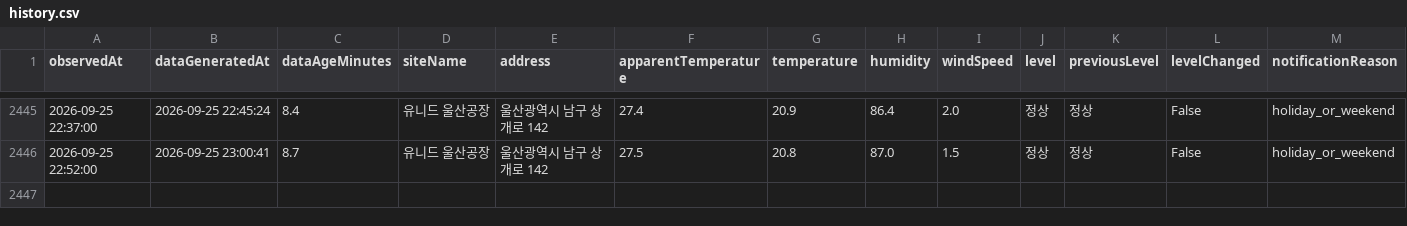
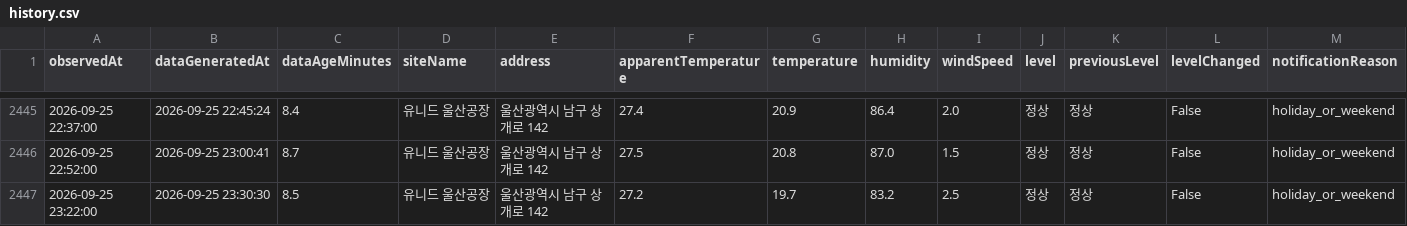
Before and after one commit to blackturtle-water/heatstress-monitor, a CSV file: docs/history.csv, drawn as a sheet; only a part is shown, gaps mark what is left out; rows hold the shown columns only; the diff names each change by its address in the sheet, - before the commit and + after, or states it on an @@ line.

```diff
--- a/docs/history.csv
+++ b/docs/history.csv
+row 2447: 2026-09-25 23:22:00 | 2026-09-25 23:30:30 | 8.5 | 유니드 울산공장 | 울산광역시 남구 상개로 142 | 27.2 | 19.7 | 83.2 | 2.5 | 정상 | 정상 | False | holiday_or_weekend
```
Also changed, not shown: 4 other files.
